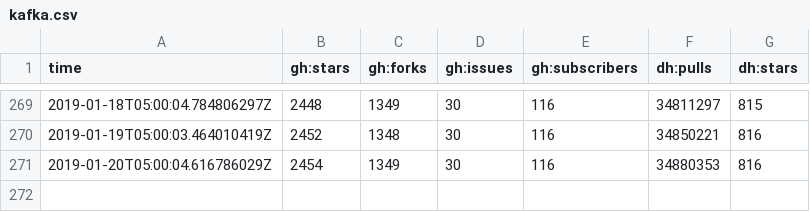
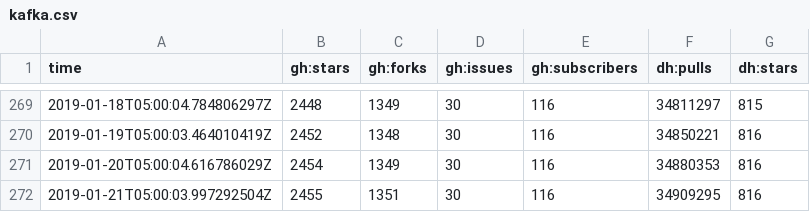
Before and after one commit to sscaling/project-stats, a CSV file: data/kafka.csv, drawn as a sheet; only a part is shown, gaps mark what is left out.

Commit message:
2019-01-21T05:00:12+0000 data

```diff
--- a/data/kafka.csv
+++ b/data/kafka.csv
@@ -271 +271,2 @@ time,gh:stars,gh:forks,gh:issues,gh:subscribers,dh:pulls,dh:stars
 2019-01-20T05:00:04.616786029Z,2454,1349,30,116,34880353,816
+2019-01-21T05:00:03.997292504Z,2455,1351,30,116,34909295,816
```
Also changed, not shown: data/jmx-exporter.csv, 2 other files.
